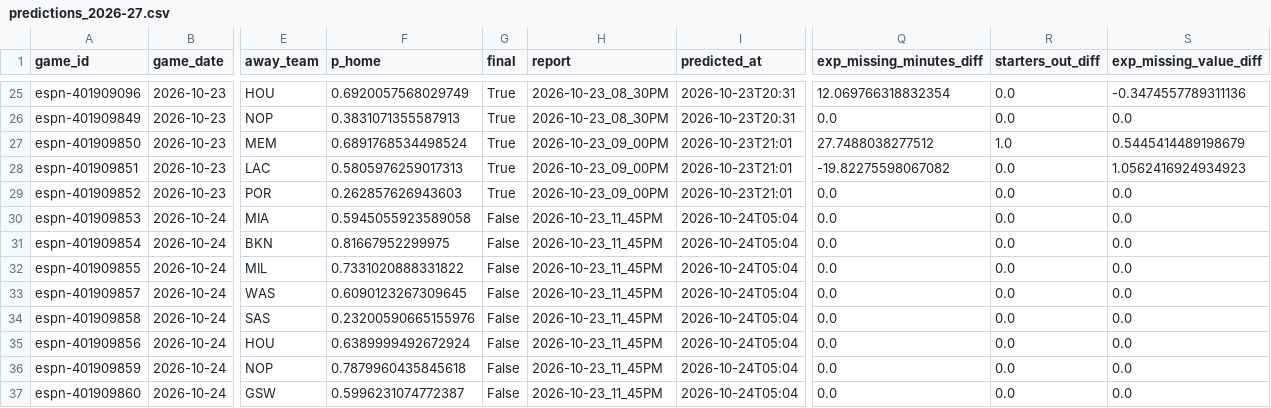
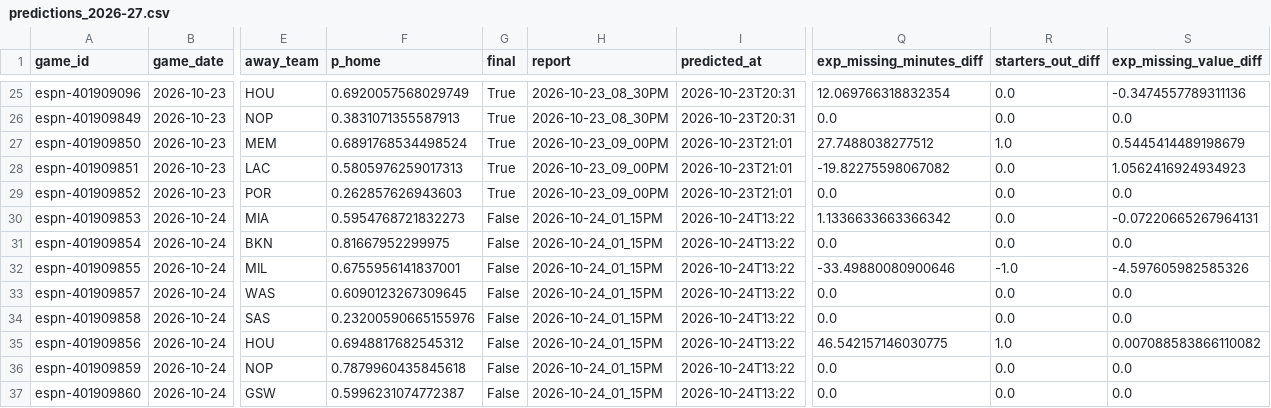
Before and after one commit to z3nsz/nba-prediction, a CSV file: live_state/predictions_2026-27.csv, drawn as a sheet; only a part is shown, gaps mark what is left out; the diff names each change by its address in the sheet, - before the commit and + after, or states it on an @@ line.

```diff
--- a/live_state/predictions_2026-27.csv
+++ b/live_state/predictions_2026-27.csv
-F30 (p_home): 0.5945055923589058
+F30 (p_home): 0.5954768721832273
-H30:H37 (report): 2026-10-23_11_45PM
+H30:H37 (report): 2026-10-24_01_15PM
-I30:I37 (predicted_at): 2026-10-24T05:04
+I30:I37 (predicted_at): 2026-10-24T13:22
-Q30 (exp_missing_minutes_diff): 0.0
+Q30 (exp_missing_minutes_diff): 1.1336633663366342
-S30 (exp_missing_value_diff): 0.0
+S30 (exp_missing_value_diff): -0.07220665267964131
-F32 (p_home): 0.7331020888331822
+F32 (p_home): 0.6755956141837001
-Q32 (exp_missing_minutes_diff): 0.0
+Q32 (exp_missing_minutes_diff): -33.49880080900646
-R32 (starters_out_diff): 0.0
+R32 (starters_out_diff): -1.0
-S32 (exp_missing_value_diff): 0.0
+S32 (exp_missing_value_diff): -4.597605982585326
-F35 (p_home): 0.6389999492672924
+F35 (p_home): 0.6948817682545312
-Q35 (exp_missing_minutes_diff): 0.0
+Q35 (exp_missing_minutes_diff): 46.542157146030775
-R35 (starters_out_diff): 0.0
+R35 (starters_out_diff): 1.0
-S35 (exp_missing_value_diff): 0.0
+S35 (exp_missing_value_diff): 0.007088583866110082
```
Also changed, not shown: live_state/listings_2026-27.csv, 9 other files.
